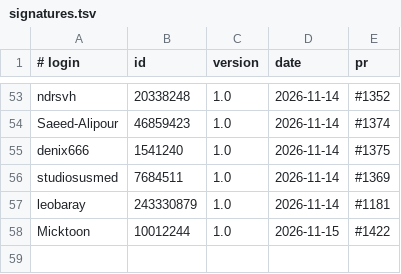
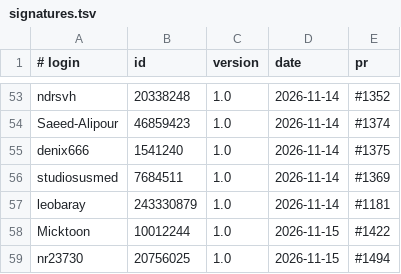
Before and after one commit to UCS-Care-Group/mailcraft, a TSV file: signatures.tsv, drawn as a sheet; only a part is shown, gaps mark what is left out.

```diff
--- a/signatures.tsv
+++ b/signatures.tsv
@@ -58 +58,2 @@ leobaray	243330879	1.0	2026-11-14	#1181
 Micktoon	10012244	1.0	2026-11-15	#1422
+nr23730	20756025	1.0	2026-11-15	#1494
```
